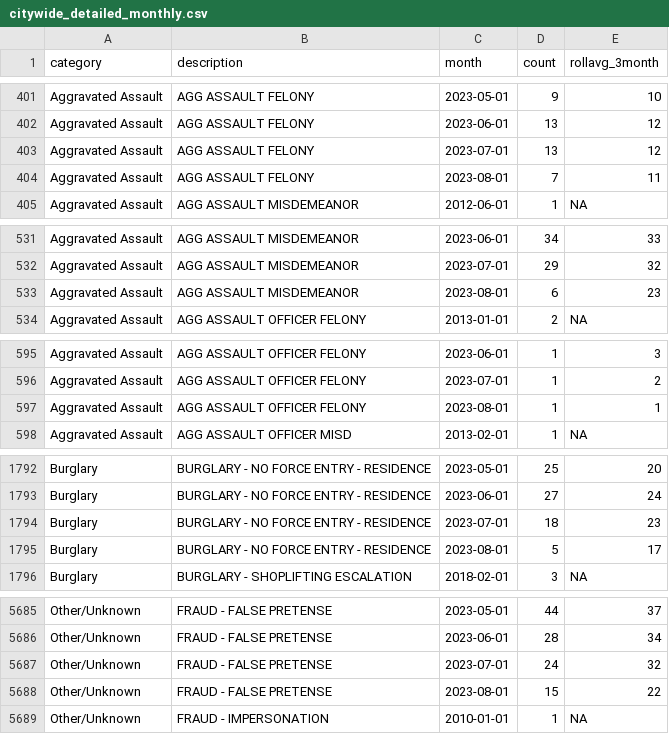
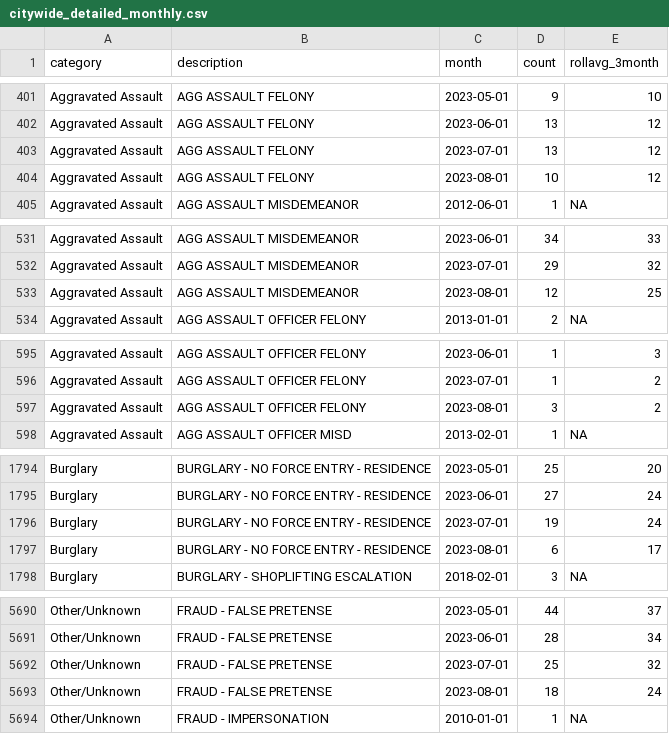
Before and after one commit to abcotvdata/safetytracker_fayetteville, a CSV file: data/output/monthly/citywide_detailed_monthly.csv, drawn as a sheet; only a part is shown, gaps mark what is left out; the diff covers the shown part only.

```diff
--- a/data/output/monthly/citywide_detailed_monthly.csv
+++ b/data/output/monthly/citywide_detailed_monthly.csv
@@ -403,3 +403,3 @@ Aggravated Assault,AGG ASSAULT FELONY,2023-06-01,13,12
 Aggravated Assault,AGG ASSAULT FELONY,2023-07-01,13,12
-Aggravated Assault,AGG ASSAULT FELONY,2023-08-01,7,11
+Aggravated Assault,AGG ASSAULT FELONY,2023-08-01,10,12
 Aggravated Assault,AGG ASSAULT MISDEMEANOR,2012-06-01,1,NA
@@ -532,3 +532,3 @@ Aggravated Assault,AGG ASSAULT MISDEMEANOR,2023-06-01,34,33
 Aggravated Assault,AGG ASSAULT MISDEMEANOR,2023-07-01,29,32
-Aggravated Assault,AGG ASSAULT MISDEMEANOR,2023-08-01,6,23
+Aggravated Assault,AGG ASSAULT MISDEMEANOR,2023-08-01,12,25
 Aggravated Assault,AGG ASSAULT OFFICER FELONY,2013-01-01,2,NA
@@ -596,3 +596,3 @@ Aggravated Assault,AGG ASSAULT OFFICER FELONY,2023-06-01,1,3
 Aggravated Assault,AGG ASSAULT OFFICER FELONY,2023-07-01,1,2
-Aggravated Assault,AGG ASSAULT OFFICER FELONY,2023-08-01,1,1
+Aggravated Assault,AGG ASSAULT OFFICER FELONY,2023-08-01,3,2
 Aggravated Assault,AGG ASSAULT OFFICER MISD,2013-02-01,1,NA
@@ -1793,4 +1795,4 @@ Burglary,BURGLARY - NO FORCE ENTRY - RESIDENCE,2023-05-01,25,20
 Burglary,BURGLARY - NO FORCE ENTRY - RESIDENCE,2023-06-01,27,24
-Burglary,BURGLARY - NO FORCE ENTRY - RESIDENCE,2023-07-01,18,23
-Burglary,BURGLARY - NO FORCE ENTRY - RESIDENCE,2023-08-01,5,17
+Burglary,BURGLARY - NO FORCE ENTRY - RESIDENCE,2023-07-01,19,24
+Burglary,BURGLARY - NO FORCE ENTRY - RESIDENCE,2023-08-01,6,17
 Burglary,BURGLARY - SHOPLIFTING ESCALATION,2018-02-01,3,NA
@@ -5686,4 +5691,4 @@ Other/Unknown,FRAUD - FALSE PRETENSE,2023-05-01,44,37
 Other/Unknown,FRAUD - FALSE PRETENSE,2023-06-01,28,34
-Other/Unknown,FRAUD - FALSE PRETENSE,2023-07-01,24,32
-Other/Unknown,FRAUD - FALSE PRETENSE,2023-08-01,15,22
+Other/Unknown,FRAUD - FALSE PRETENSE,2023-07-01,25,32
+Other/Unknown,FRAUD - FALSE PRETENSE,2023-08-01,18,24
 Other/Unknown,FRAUD - IMPERSONATION,2010-01-01,1,NA
```
Also changed, not shown: 8 added rows and 66 edited cells elsewhere in this file, data/output/city/citywide_detailed.csv, data/output/districts/district_category.csv, 44 other files.
